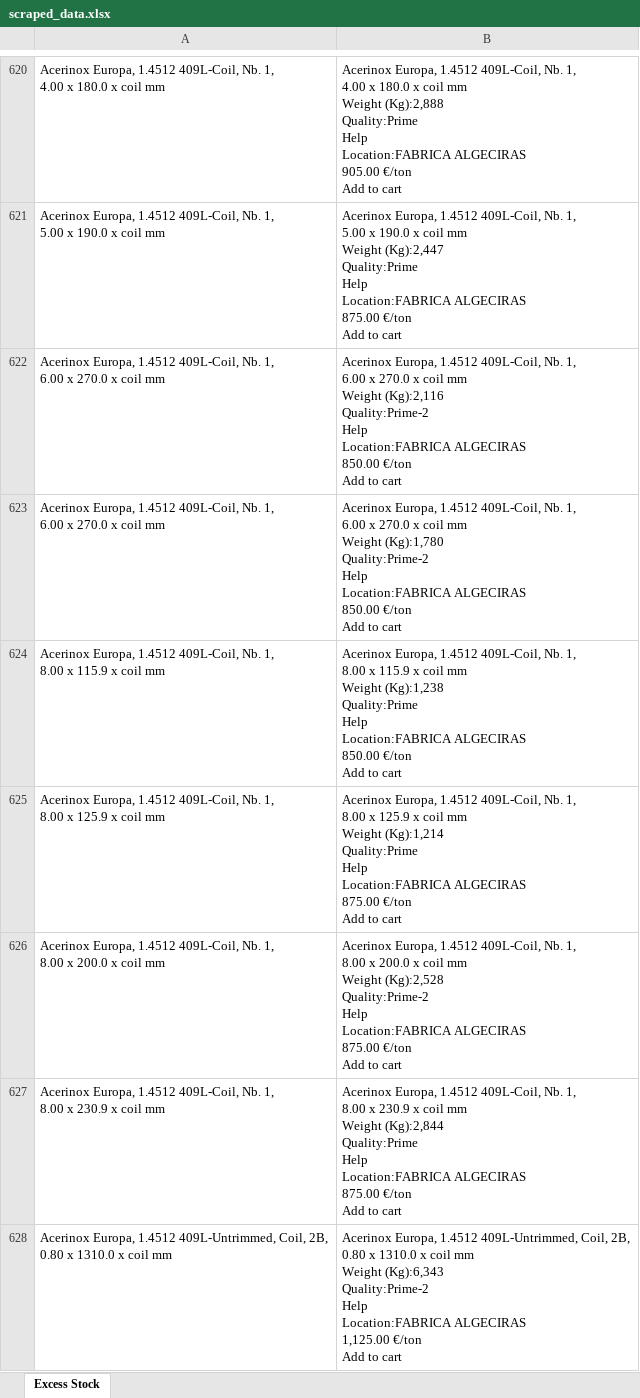
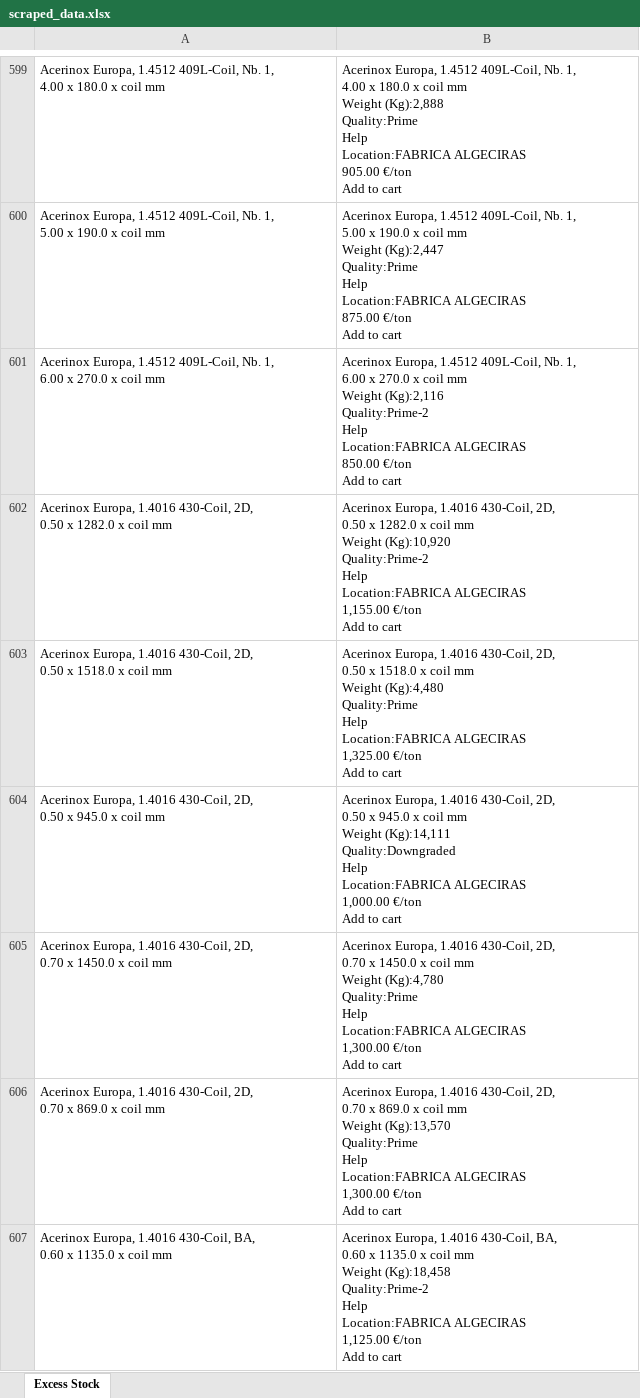
Before and after one commit to Mokax1/inv-scraper, an Excel workbook: scraped_data.xlsx, sheet Excess Stock, drawn as a sheet; only a part is shown, gaps mark what is left out; the shorter side is filled out with more unchanged rows; values as stored, in another font and other column widths than the file's, no borders; removed rows and columns are numbered as before the commit, all else as after; ↵ is a line break in a cell; the diff covers the shown part only; the diff names each change by its address in the sheet, - before the commit and + after, or states it on an @@ line.

```diff
--- a/scraped_data.xlsx (sheet Excess Stock)
+++ b/scraped_data.xlsx (sheet Excess Stock)
-row 623: Acerinox Europa, 1.4512 409L-Coil, Nb. 1, ↵ 6.00 x 270.0 x coil mm | Acerinox Europa, 1.4512 409L-Coil, Nb. 1, ↵ 6.00 x 270.0 x coil mm ↵ Weight (Kg):1,780 ↵ Quality:Prime-2 ↵ Help ↵ Location:FABRICA ALGECIRAS ↵ 850.00 €/ton ↵ Add to cart
-row 624: Acerinox Europa, 1.4512 409L-Coil, Nb. 1, ↵ 8.00 x 115.9 x coil mm | Acerinox Europa, 1.4512 409L-Coil, Nb. 1, ↵ 8.00 x 115.9 x coil mm ↵ Weight (Kg):1,238 ↵ Quality:Prime ↵ Help ↵ Location:FABRICA ALGECIRAS ↵ 850.00 €/ton ↵ Add to cart
-row 625: Acerinox Europa, 1.4512 409L-Coil, Nb. 1, ↵ 8.00 x 125.9 x coil mm | Acerinox Europa, 1.4512 409L-Coil, Nb. 1, ↵ 8.00 x 125.9 x coil mm ↵ Weight (Kg):1,214 ↵ Quality:Prime ↵ Help ↵ Location:FABRICA ALGECIRAS ↵ 875.00 €/ton ↵ Add to cart
-row 626: Acerinox Europa, 1.4512 409L-Coil, Nb. 1, ↵ 8.00 x 200.0 x coil mm | Acerinox Europa, 1.4512 409L-Coil, Nb. 1, ↵ 8.00 x 200.0 x coil mm ↵ Weight (Kg):2,528 ↵ Quality:Prime-2 ↵ Help ↵ Location:FABRICA ALGECIRAS ↵ 875.00 €/ton ↵ Add to cart
-row 627: Acerinox Europa, 1.4512 409L-Coil, Nb. 1, ↵ 8.00 x 230.9 x coil mm | Acerinox Europa, 1.4512 409L-Coil, Nb. 1, ↵ 8.00 x 230.9 x coil mm ↵ Weight (Kg):2,844 ↵ Quality:Prime ↵ Help ↵ Location:FABRICA ALGECIRAS ↵ 875.00 €/ton ↵ Add to cart
-row 628: Acerinox Europa, 1.4512 409L-Untrimmed, Coil, 2B, ↵ 0.80 x 1310.0 x coil mm | Acerinox Europa, 1.4512 409L-Untrimmed, Coil, 2B, ↵ 0.80 x 1310.0 x coil mm ↵ Weight (Kg):6,343 ↵ Quality:Prime-2 ↵ Help ↵ Location:FABRICA ALGECIRAS ↵ 1,125.00 €/ton ↵ Add to cart
```
Also changed, not shown: 26 added rows, 73 removed rows, 34 moved rows and 5 edited cells elsewhere in this sheet, 1 other file.
